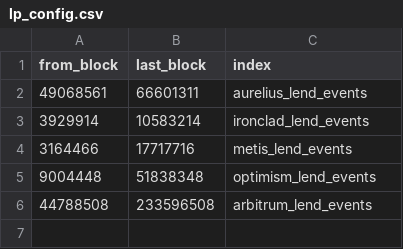
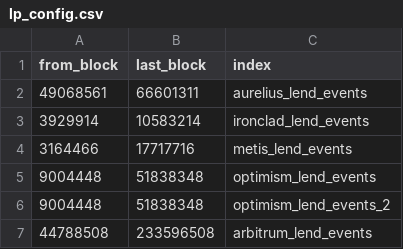
Before and after one commit to Byte-Masons/cod3x-event-tracker, a CSV file: config/lp_config.csv, drawn as a sheet.

Commit message:
updated optimism table to new one. Added more token safeguarding to create_lend_table

```diff
--- a/config/lp_config.csv
+++ b/config/lp_config.csv
@@ -5,2 +5,3 @@ from_block,last_block,index
 9004448,51838348,optimism_lend_events
+9004448,51838348,optimism_lend_events_2
 44788508,233596508,arbitrum_lend_events
```
Also changed, not shown: 3 other files.
